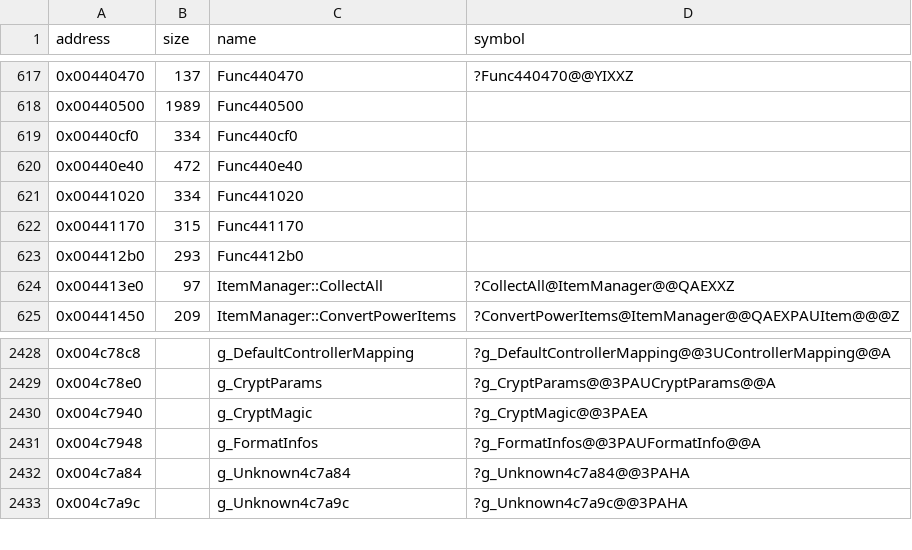
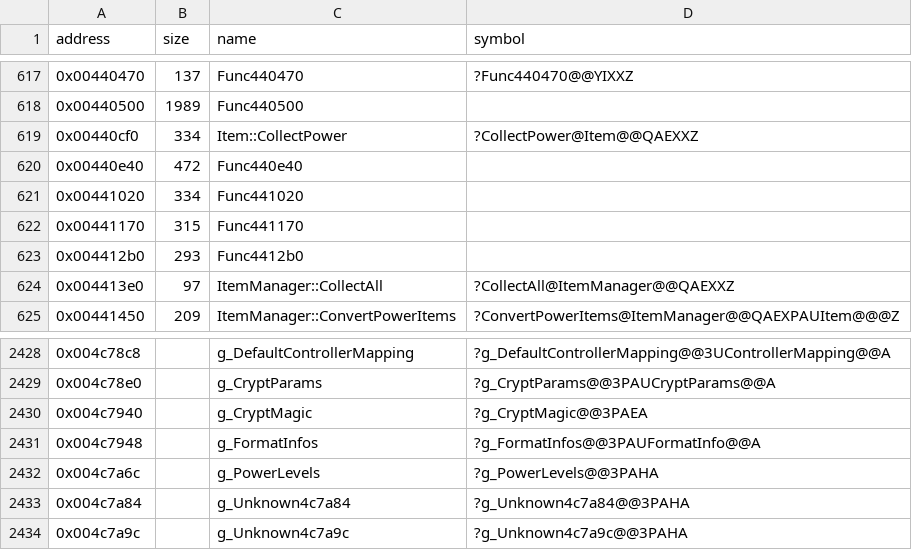
Before and after one commit to Cirno-Labs/th08, a CSV file: config/symbols.csv, drawn as a sheet; only a part is shown, gaps mark what is left out.

Commit message:
Decompile Item::CollectPower (0x440cf0)
th07's UpdateItems case 0 without the full-power combo, as its own
function.

```diff
--- a/config/symbols.csv
+++ b/config/symbols.csv
@@ -618,3 +618,3 @@ address,size,name,symbol
 0x00440500,1989,Func440500,
-0x00440cf0,334,Func440cf0,
+0x00440cf0,334,Item::CollectPower,?CollectPower@Item@@QAEXXZ
 0x00440e40,472,Func440e40,
@@ -2431,2 +2431,3 @@ address,size,name,symbol
 0x004c7948,,g_FormatInfos,?g_FormatInfos@@3PAUFormatInfo@@A
+0x004c7a6c,,g_PowerLevels,?g_PowerLevels@@3PAHA
 0x004c7a84,,g_Unknown4c7a84,?g_Unknown4c7a84@@3PAHA
```
Also changed, not shown: 4 other files.
